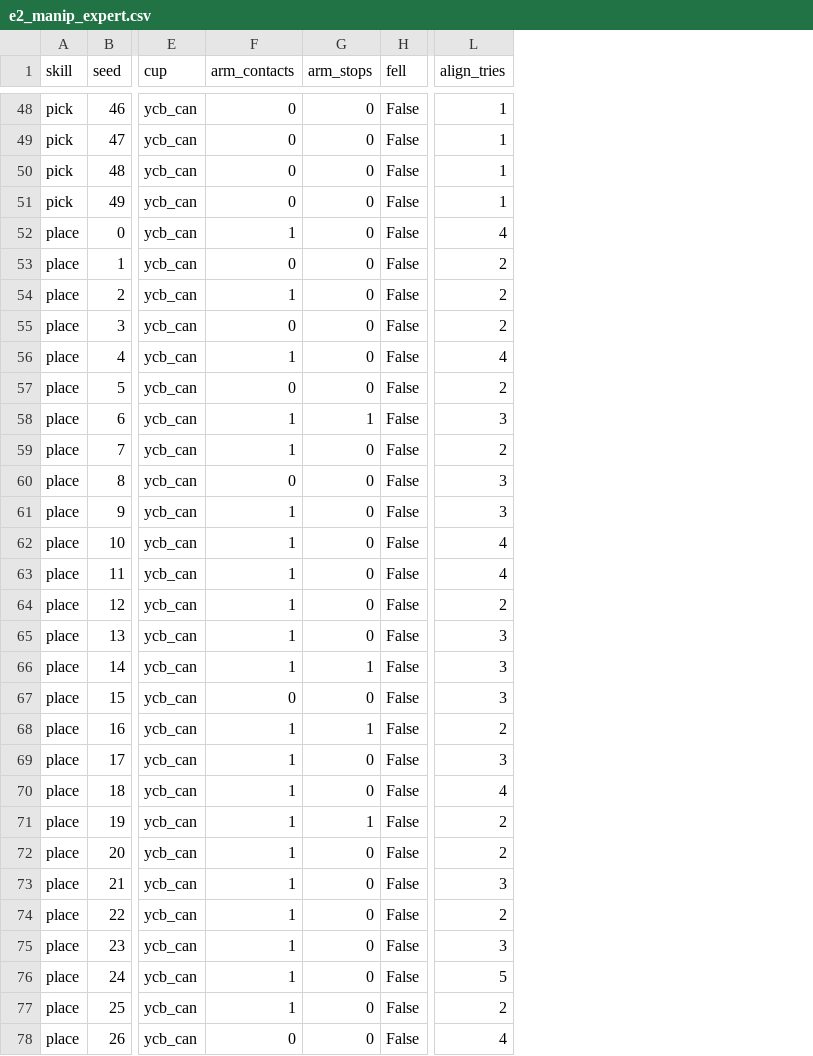
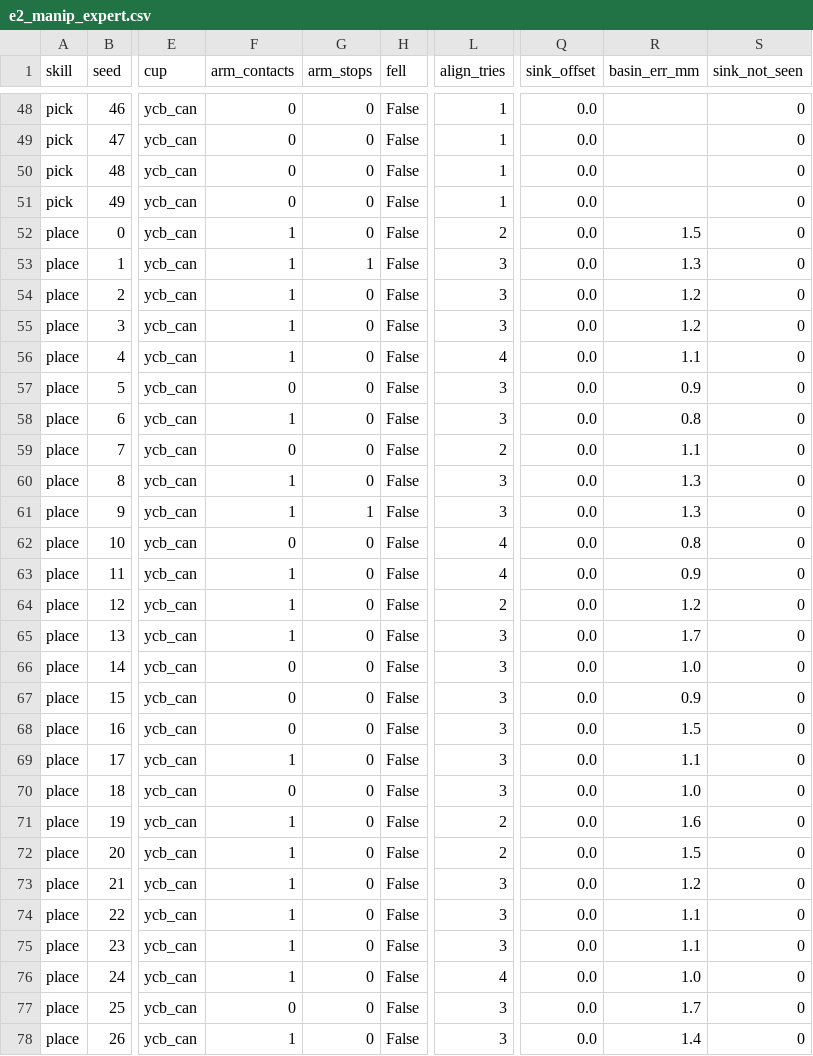
Before and after one commit to chutuanviet1302/HomeBot-Sim, a CSV file: results/e2_manip_expert.csv, drawn as a sheet; only a part is shown, gaps mark what is left out; the diff covers the shown part only; the diff names each change by its address in the sheet, - before the commit and + after, or states it on an @@ line.

```diff
--- a/results/e2_manip_expert.csv
+++ b/results/e2_manip_expert.csv
+column Q (sink_offset), rows 48-78: all 0.0
+column R (basin_err_mm), rows 52-78: 1.5 | 1.3 | 1.2 | 1.2 | 1.1 | 0.9 | 0.8 | 1.1 | 1.3 | 1.3 | 0.8 | 0.9 | 1.2 | 1.7 | 1.0 | 0.9 | 1.5 | 1.1 | 1.0 | 1.6 | 1.5 | 1.2 | 1.1 | 1.1 | 1.0 | 1.7 | 1.4
+column S (sink_not_seen), rows 48-78: all 0
-L52 (align_tries): 4
+L52 (align_tries): 2
-F53 (arm_contacts): 0
+F53 (arm_contacts): 1
-G53 (arm_stops): 0
+G53 (arm_stops): 1
-L53:L55 (align_tries): 2
+L53:L55 (align_tries): 3
-F55 (arm_contacts): 0
+F55 (arm_contacts): 1
-L57 (align_tries): 2
+L57 (align_tries): 3
-G58 (arm_stops): 1
+G58 (arm_stops): 0
-F59 (arm_contacts): 1
+F59 (arm_contacts): 0
-F60 (arm_contacts): 0
+F60 (arm_contacts): 1
-G61 (arm_stops): 0
+G61 (arm_stops): 1
-F62 (arm_contacts): 1
+F62 (arm_contacts): 0
-F66 (arm_contacts): 1
+F66 (arm_contacts): 0
-G66 (arm_stops): 1
+G66 (arm_stops): 0
-F68 (arm_contacts): 1
+F68 (arm_contacts): 0
-G68 (arm_stops): 1
+G68 (arm_stops): 0
-L68 (align_tries): 2
+L68 (align_tries): 3
-F70 (arm_contacts): 1
+F70 (arm_contacts): 0
-L70 (align_tries): 4
+L70 (align_tries): 3
-G71 (arm_stops): 1
+G71 (arm_stops): 0
-L74 (align_tries): 2
+L74 (align_tries): 3
-L76 (align_tries): 5
+L76 (align_tries): 4
-F77 (arm_contacts): 1
+F77 (arm_contacts): 0
-L77 (align_tries): 2
+L77 (align_tries): 3
-F78 (arm_contacts): 0
+F78 (arm_contacts): 1
-L78 (align_tries): 4
+L78 (align_tries): 3
```
Also changed, not shown: 28 edited cells elsewhere in this file, 13 other files.
